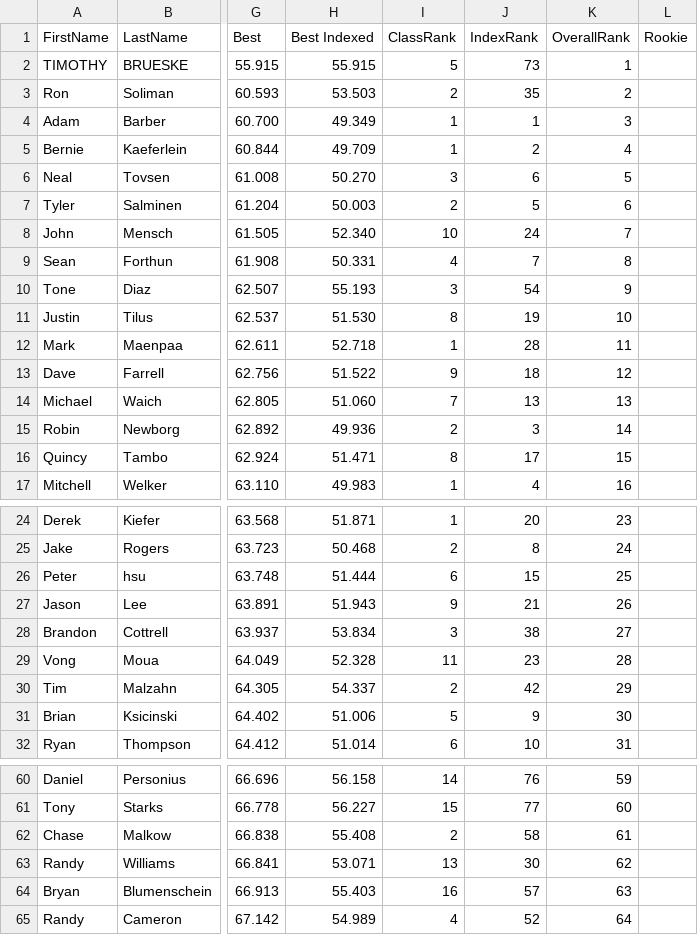
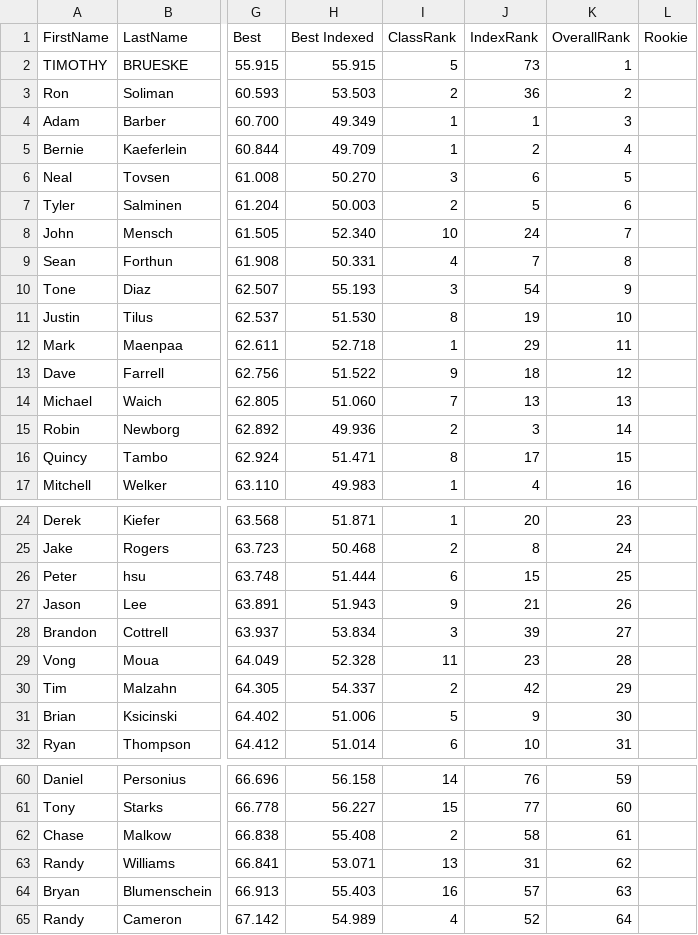
Before and after one commit to TempusShift/macresults, a CSV file: 2022/mowog9.csv, drawn as a sheet; only a part is shown, gaps mark what is left out; the diff covers the shown part only; the diff names each change by its address in the sheet, - before the commit and + after, or states it on an @@ line.

```diff
--- a/2022/mowog9.csv
+++ b/2022/mowog9.csv
-J3 (IndexRank): 35
+J3 (IndexRank): 36
-J12 (IndexRank): 28
+J12 (IndexRank): 29
-J28 (IndexRank): 38
+J28 (IndexRank): 39
-J63 (IndexRank): 30
+J63 (IndexRank): 31
```
Also changed, not shown: 11 edited cells elsewhere in this file, 5 other files.
